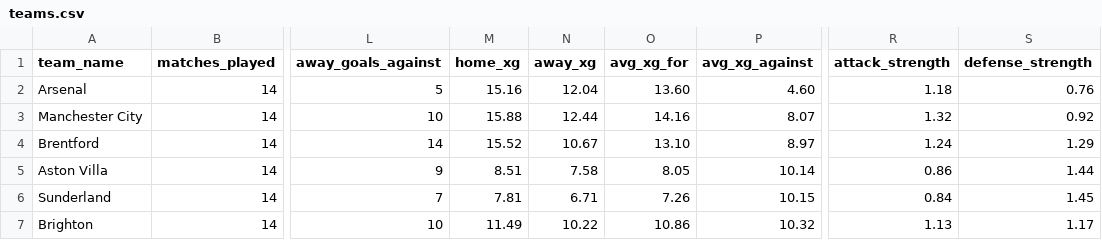
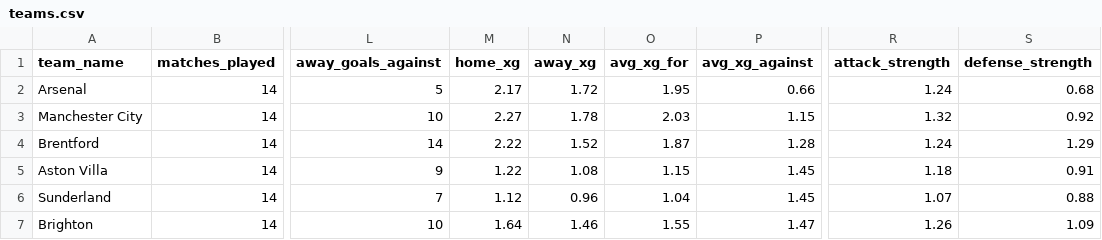
Before and after one commit to profdue/snipe, a CSV file: leagues/premier_league/teams.csv, drawn as a sheet; only a part is shown, gaps mark what is left out; the diff covers the shown part only; the diff names each change by its address in the sheet, - before the commit and + after, or states it on an @@ line.

Commit message:
Update teams.csv

```diff
--- a/leagues/premier_league/teams.csv
+++ b/leagues/premier_league/teams.csv
-M2 (home_xg): 15.16
+M2 (home_xg): 2.17
-N2 (away_xg): 12.04
+N2 (away_xg): 1.72
-O2 (avg_xg_for): 13.60
+O2 (avg_xg_for): 1.95
-P2 (avg_xg_against): 4.60
+P2 (avg_xg_against): 0.66
-R2 (attack_strength): 1.18
+R2 (attack_strength): 1.24
-S2 (defense_strength): 0.76
+S2 (defense_strength): 0.68
-M3 (home_xg): 15.88
+M3 (home_xg): 2.27
-N3 (away_xg): 12.44
+N3 (away_xg): 1.78
-O3 (avg_xg_for): 14.16
+O3 (avg_xg_for): 2.03
-P3 (avg_xg_against): 8.07
+P3 (avg_xg_against): 1.15
-M4 (home_xg): 15.52
+M4 (home_xg): 2.22
-N4 (away_xg): 10.67
+N4 (away_xg): 1.52
-O4 (avg_xg_for): 13.10
+O4 (avg_xg_for): 1.87
-P4 (avg_xg_against): 8.97
+P4 (avg_xg_against): 1.28
-M5 (home_xg): 8.51
+M5 (home_xg): 1.22
-N5 (away_xg): 7.58
+N5 (away_xg): 1.08
-O5 (avg_xg_for): 8.05
+O5 (avg_xg_for): 1.15
-P5 (avg_xg_against): 10.14
+P5 (avg_xg_against): 1.45
-R5 (attack_strength): 0.86
+R5 (attack_strength): 1.18
-S5 (defense_strength): 1.44
+S5 (defense_strength): 0.91
-M6 (home_xg): 7.81
+M6 (home_xg): 1.12
-N6 (away_xg): 6.71
+N6 (away_xg): 0.96
-O6 (avg_xg_for): 7.26
+O6 (avg_xg_for): 1.04
-P6 (avg_xg_against): 10.15
+P6 (avg_xg_against): 1.45
-R6 (attack_strength): 0.84
+R6 (attack_strength): 1.07
-S6 (defense_strength): 1.45
+S6 (defense_strength): 0.88
-M7 (home_xg): 11.49
+M7 (home_xg): 1.64
-N7 (away_xg): 10.22
+N7 (away_xg): 1.46
-O7 (avg_xg_for): 10.86
+O7 (avg_xg_for): 1.55
-P7 (avg_xg_against): 10.32
+P7 (avg_xg_against): 1.47
-R7 (attack_strength): 1.13
+R7 (attack_strength): 1.26
-S7 (defense_strength): 1.17
+S7 (defense_strength): 1.09
```
Also changed, not shown: 83 edited cells elsewhere in this file.
